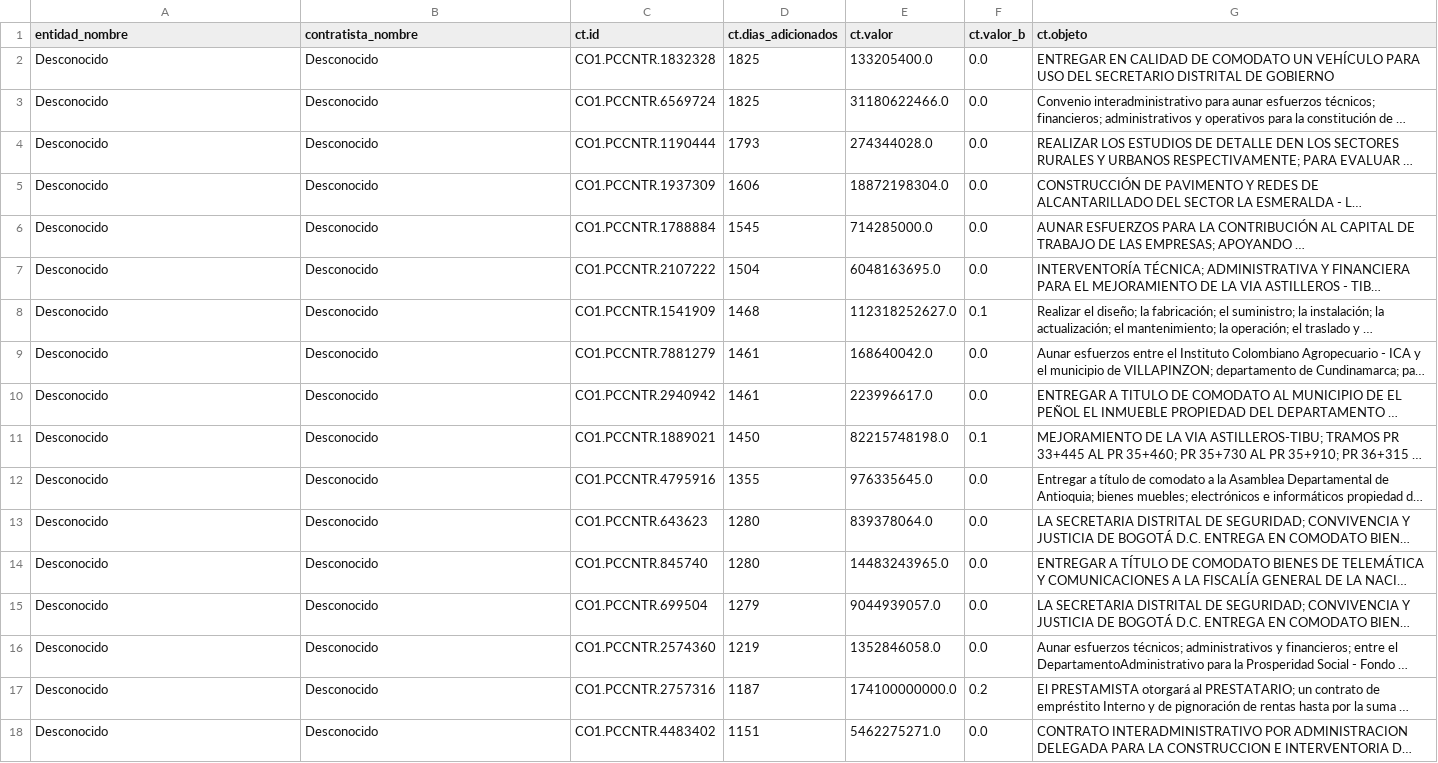
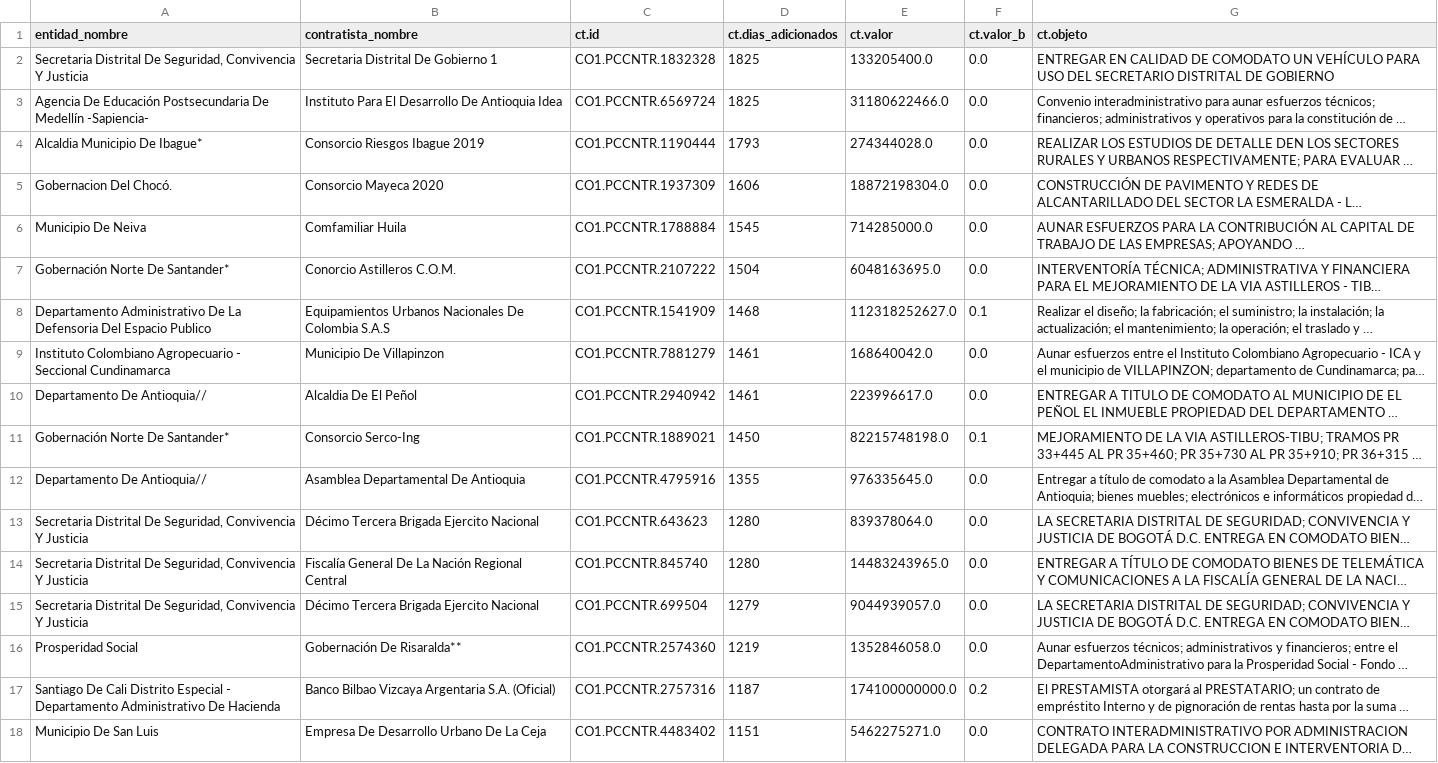
Before and after one commit to Killgreck/CorupCol, a CSV file: reports/csv/sobrecostos.csv, drawn as a sheet; only a part is shown; long unchanged cells end in …; the diff covers the shown part only; the diff names each change by its address in the sheet, - before the commit and + after, or states it on an @@ line.

```diff
--- a/reports/csv/sobrecostos.csv
+++ b/reports/csv/sobrecostos.csv
-A2 (entidad_nombre): Desconocido
+A2 (entidad_nombre): Secretaria Distrital De Seguridad, Convivencia Y Justicia
-B2 (contratista_nombre): Desconocido
+B2 (contratista_nombre): Secretaria Distrital De Gobierno 1
-A3 (entidad_nombre): Desconocido
+A3 (entidad_nombre): Agencia De Educación Postsecundaria De Medellín -Sapiencia-
-B3 (contratista_nombre): Desconocido
+B3 (contratista_nombre): Instituto Para El Desarrollo De Antioquia Idea
-A4 (entidad_nombre): Desconocido
+A4 (entidad_nombre): Alcaldia Municipio De Ibague*
-B4 (contratista_nombre): Desconocido
+B4 (contratista_nombre): Consorcio Riesgos Ibague 2019
-A5 (entidad_nombre): Desconocido
+A5 (entidad_nombre): Gobernacion Del Chocó.
-B5 (contratista_nombre): Desconocido
+B5 (contratista_nombre): Consorcio Mayeca 2020
-A6 (entidad_nombre): Desconocido
+A6 (entidad_nombre): Municipio De Neiva
-B6 (contratista_nombre): Desconocido
+B6 (contratista_nombre): Comfamiliar Huila
-A7 (entidad_nombre): Desconocido
+A7 (entidad_nombre): Gobernación Norte De Santander*
-B7 (contratista_nombre): Desconocido
+B7 (contratista_nombre): Conorcio Astilleros C.O.M.
-A8 (entidad_nombre): Desconocido
+A8 (entidad_nombre): Departamento Administrativo De La Defensoria Del Espacio Publico
-B8 (contratista_nombre): Desconocido
+B8 (contratista_nombre): Equipamientos Urbanos Nacionales De Colombia S.A.S
-A9 (entidad_nombre): Desconocido
+A9 (entidad_nombre): Instituto Colombiano Agropecuario - Seccional Cundinamarca
-B9 (contratista_nombre): Desconocido
+B9 (contratista_nombre): Municipio De Villapinzon
-A10 (entidad_nombre): Desconocido
+A10 (entidad_nombre): Departamento De Antioquia//
-B10 (contratista_nombre): Desconocido
+B10 (contratista_nombre): Alcaldia De El Peñol
-A11 (entidad_nombre): Desconocido
+A11 (entidad_nombre): Gobernación Norte De Santander*
-B11 (contratista_nombre): Desconocido
+B11 (contratista_nombre): Consorcio Serco-Ing
-A12 (entidad_nombre): Desconocido
+A12 (entidad_nombre): Departamento De Antioquia//
-B12 (contratista_nombre): Desconocido
+B12 (contratista_nombre): Asamblea Departamental De Antioquia
-A13:A15 (entidad_nombre): Desconocido
+A13:A15 (entidad_nombre): Secretaria Distrital De Seguridad, Convivencia Y Justicia
-B13 (contratista_nombre): Desconocido
+B13 (contratista_nombre): Décimo Tercera Brigada Ejercito Nacional
-B14 (contratista_nombre): Desconocido
+B14 (contratista_nombre): Fiscalía General De La Nación Regional Central
-B15 (contratista_nombre): Desconocido
+B15 (contratista_nombre): Décimo Tercera Brigada Ejercito Nacional
-A16 (entidad_nombre): Desconocido
+A16 (entidad_nombre): Prosperidad Social
-B16 (contratista_nombre): Desconocido
+B16 (contratista_nombre): Gobernación De Risaralda**
-A17 (entidad_nombre): Desconocido
+A17 (entidad_nombre): Santiago De Cali Distrito Especial - Departamento Administrativo De Hacienda
-B17 (contratista_nombre): Desconocido
+B17 (contratista_nombre): Banco Bilbao Vizcaya Argentaria S.A. (Oficial)
-A18 (entidad_nombre): Desconocido
+A18 (entidad_nombre): Municipio De San Luis
-B18 (contratista_nombre): Desconocido
+B18 (contratista_nombre): Empresa De Desarrollo Urbano De La Ceja
```
Also changed, not shown: 66 edited cells elsewhere in this file, 16 other files.
